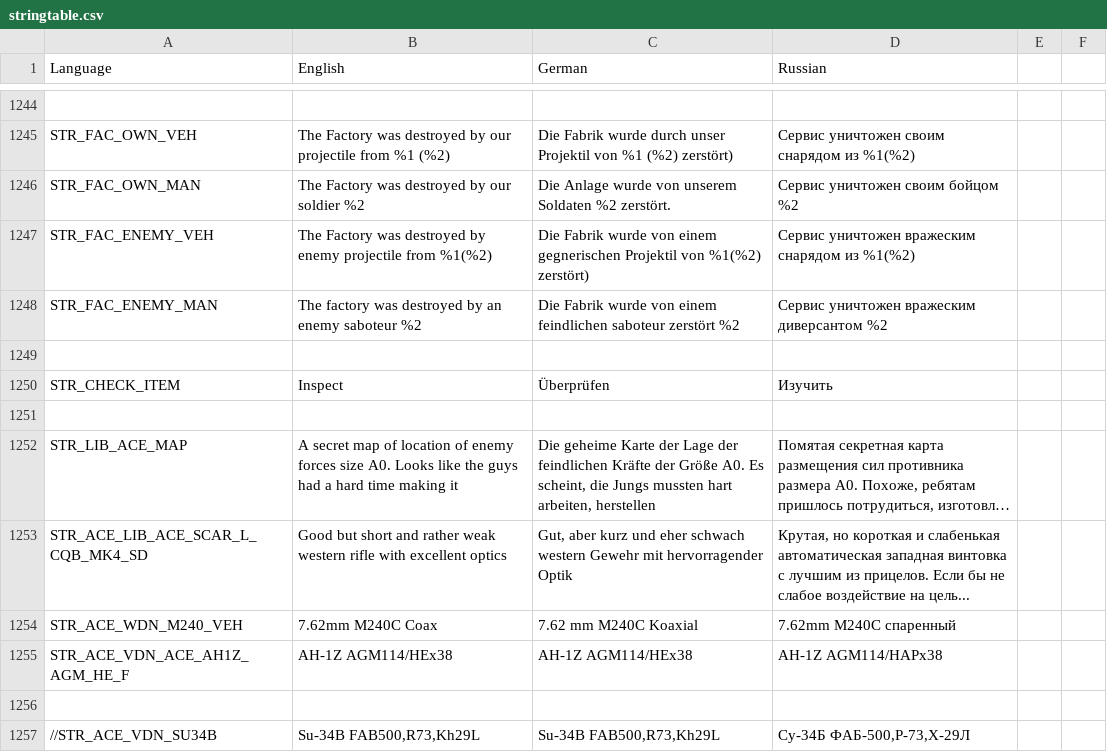
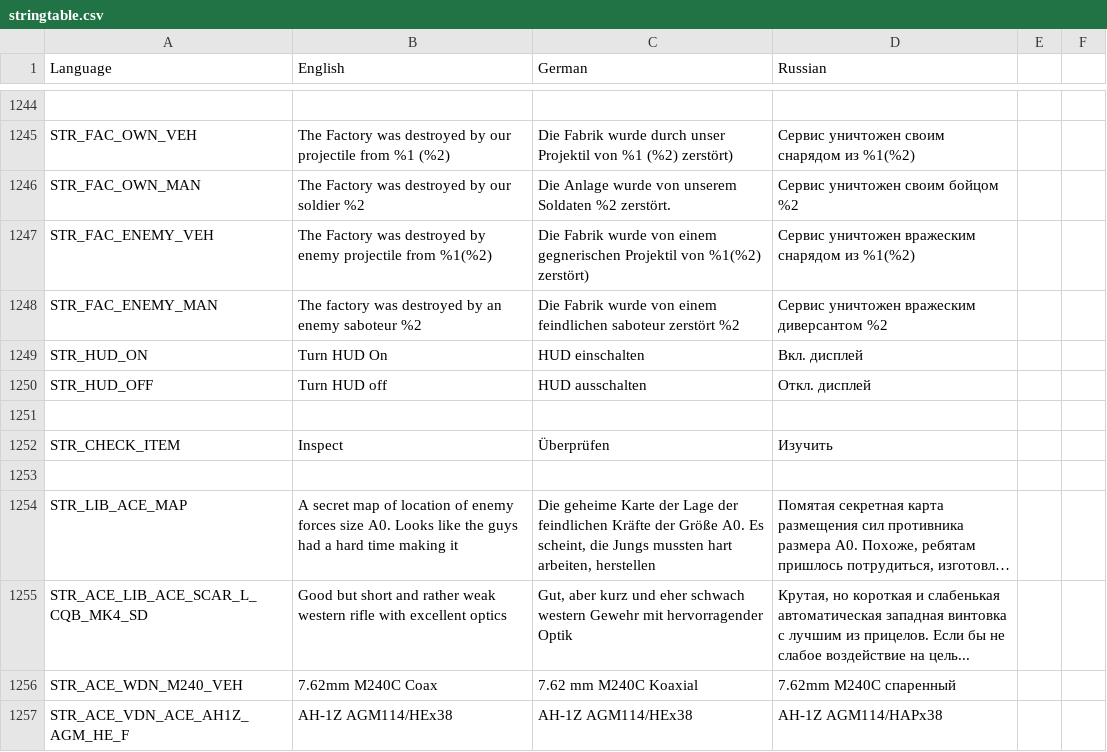
Before and after one commit to sygsky/Domination-for-Red-Engineers-server, a CSV file: stringtable.csv, drawn as a sheet; only a part is shown, gaps mark what is left out; the shorter side is filled out with more unchanged rows; long unchanged cells end in …; the diff names each change by its address in the sheet, - before the commit and + after, or states it on an @@ line.

```diff
--- a/stringtable.csv
+++ b/stringtable.csv
+row 1249: STR_HUD_ON | Turn HUD On | HUD einschalten | Вкл. дисплей
+row 1250: STR_HUD_OFF | Turn HUD off | HUD ausschalten | Откл. дисплей
```
Also changed, not shown: 2 other files.
